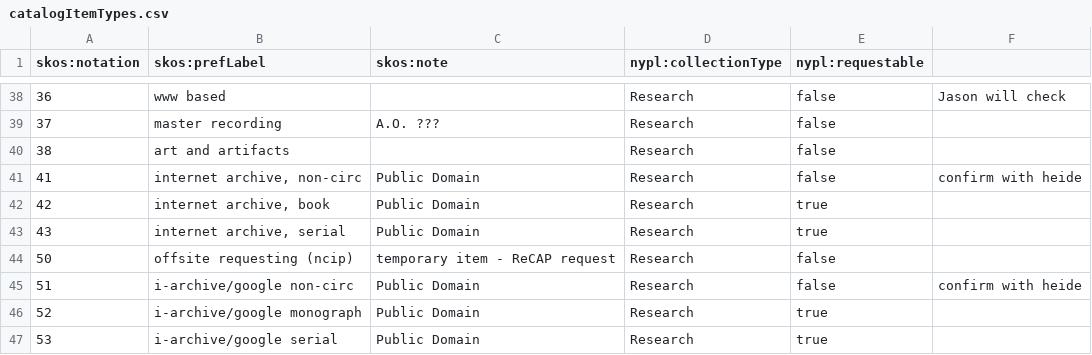
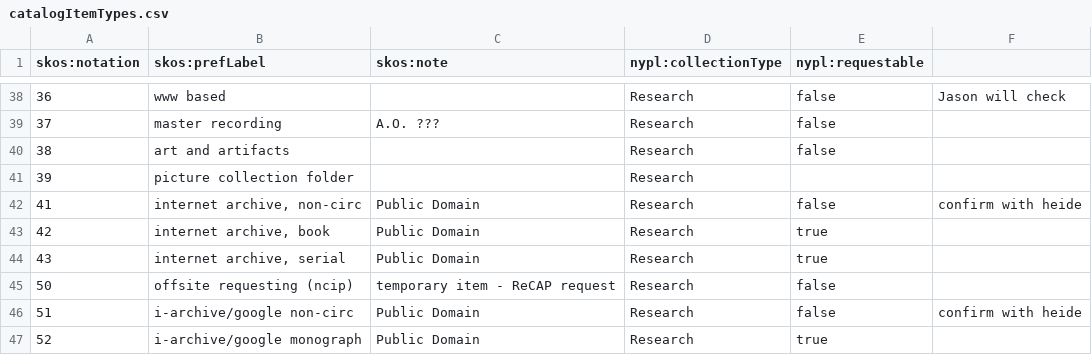
Before and after one commit to NYPL/nypl-core, a CSV file: vocabularies/csv/catalogItemTypes.csv, drawn as a sheet; only a part is shown, gaps mark what is left out; the shorter side is filled out with more unchanged rows.

```diff
--- a/vocabularies/csv/catalogItemTypes.csv
+++ b/vocabularies/csv/catalogItemTypes.csv
@@ -40,2 +40,3 @@ skos:notation,skos:prefLabel,skos:note,nypl:collectionType,nypl:requestable,
 38,art and artifacts,,Research,false,
+39,picture collection folder,,Research,,
 41,"internet archive, non-circ",Public Domain,Research,false,confirm with heide
```
Also changed, not shown: vocabularies/csv/locations.csv, vocabularies/csv/statuses.csv, 1 other file.
